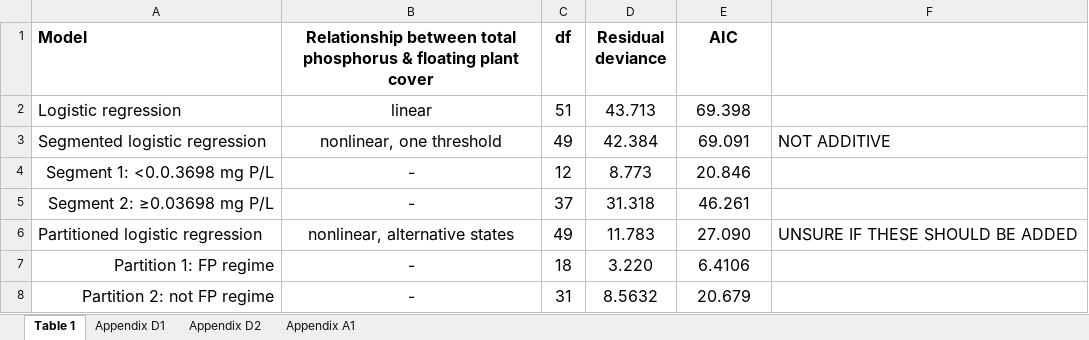
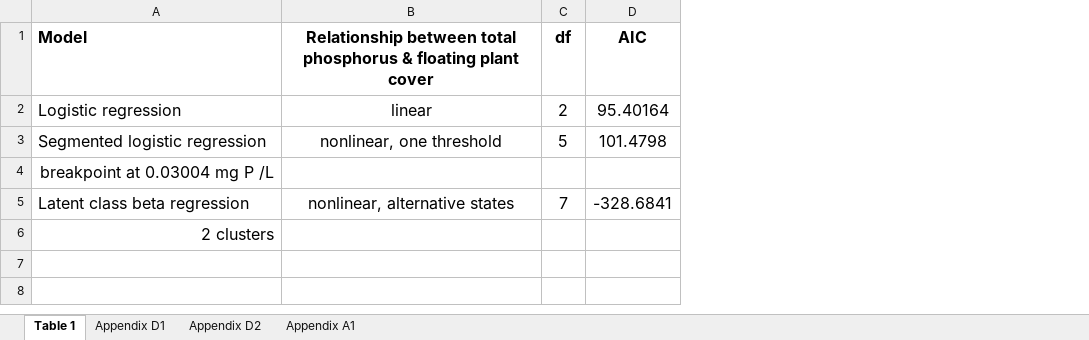
Before and after one commit to mccannecology/surveys, an Excel workbook: tables.xlsx, sheet Table 1, drawn as a sheet; values as stored, in another font and other column widths than the file's, no borders; removed rows and columns are numbered as before the commit, all else as after; the diff names each change by its address in the sheet, - before the commit and + after, or states it on an @@ line.

Commit message:
re-vised table for manuscript

```diff
--- a/tables.xlsx (sheet Table 1)
+++ b/tables.xlsx (sheet Table 1)
-column D (Residual deviance), rows 2-3: 43.713 | 42.384
-column F, row 3: NOT ADDITIVE
-C2 (df): 51
+C2 (df): 2
-D2 (AIC): 69.398
+D2 (AIC): 95.40164
-C3 (df): 49
+C3 (df): 5
-D3 (AIC): 69.091
+D3 (AIC): 101.4798
-row 4: Segment 1: <0.0.3698 mg P/L | - | 12 | 8.773 | 20.846
-row 5: Segment 2: ≥0.03698 mg P/L | - | 37 | 31.318 | 46.261
-row 6: Partitioned logistic regression | nonlinear, alternative states | 49 | 11.783 | 27.090 | UNSURE IF THESE SHOULD BE ADDED
-row 7: Partition 1: FP regime | - | 18 | 3.220 | 6.4106
-row 8: Partition 2: not FP regime | - | 31 | 8.5632 | 20.679
+row 4: breakpoint at 0.03004 mg P /L
+row 5: Latent class beta regression | nonlinear, alternative states | 7 | -328.6841
+row 6: 2 clusters
```
